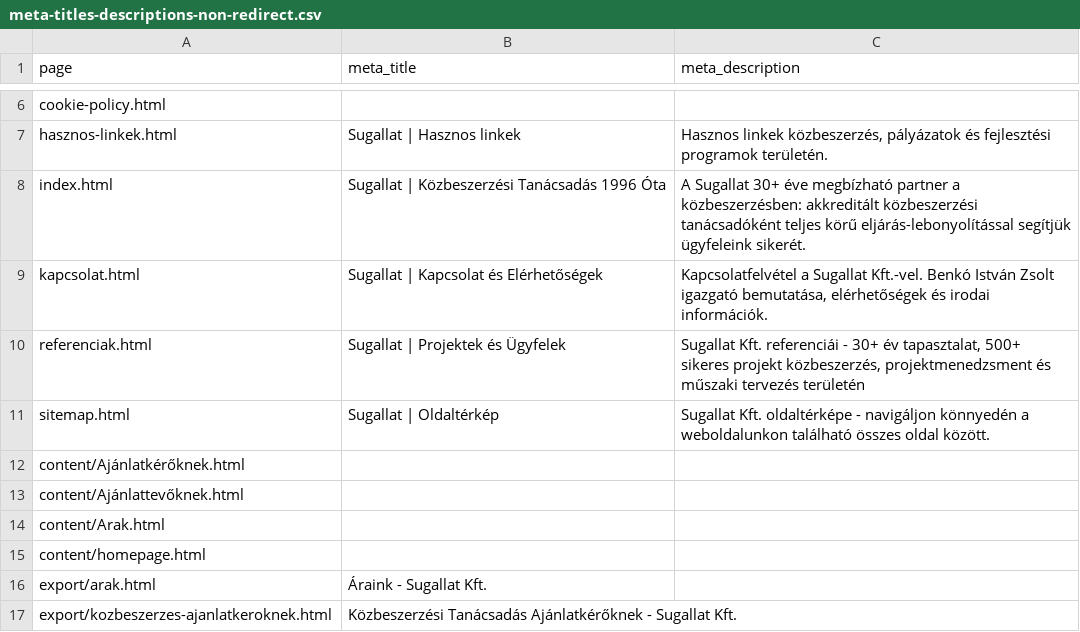
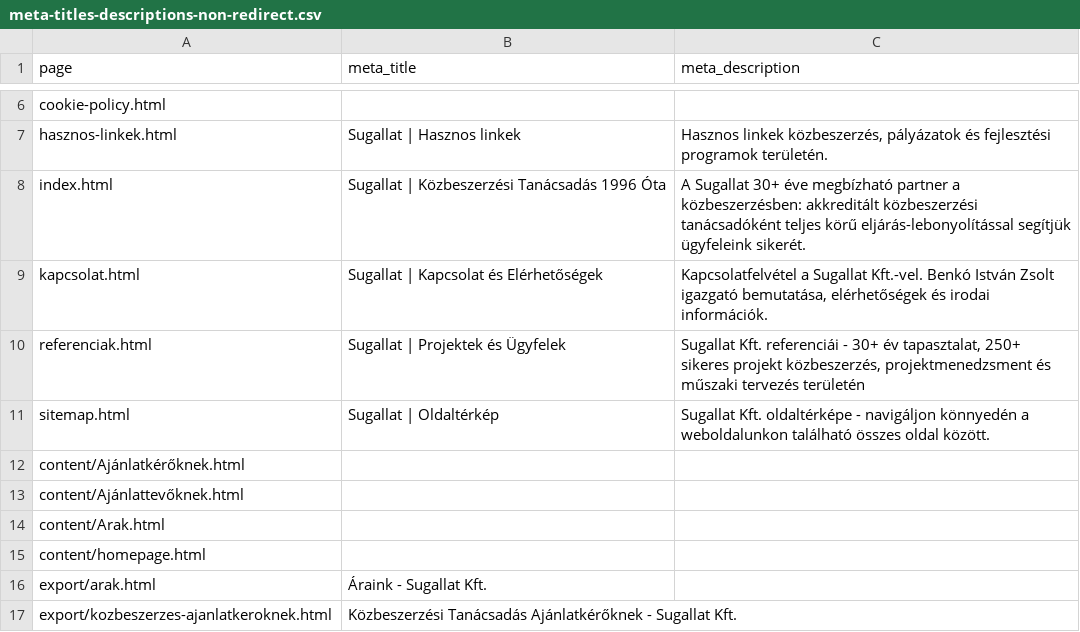
Before and after one commit to JurgenRauch/Sugallat.hu, a CSV file: meta-titles-descriptions-non-redirect.csv, drawn as a sheet; only a part is shown, gaps mark what is left out.

```diff
--- a/meta-titles-descriptions-non-redirect.csv
+++ b/meta-titles-descriptions-non-redirect.csv
@@ -9,3 +9,3 @@ page,meta_title,meta_description
 "kapcsolat.html","Sugallat | Kapcsolat és Elérhetőségek","Kapcsolatfelvétel a Sugallat Kft.-vel. Benkó István Zsolt igazgató bemutatása, elérhetőségek és irodai információk."
-"referenciak.html","Sugallat | Projektek és Ügyfelek","Sugallat Kft. referenciái - 30+ év tapasztalat, 500+ sikeres projekt közbeszerzés, projektmenedzsment és műszaki tervezés területén"
+"referenciak.html","Sugallat | Projektek és Ügyfelek","Sugallat Kft. referenciái - 30+ év tapasztalat, 250+ sikeres projekt közbeszerzés, projektmenedzsment és műszaki tervezés területén"
 "sitemap.html","Sugallat | Oldaltérkép","Sugallat Kft. oldaltérképe - navigáljon könnyedén a weboldalunkon található összes oldal között."
```
Also changed, not shown: meta-titles-descriptions.csv, 40 other files.
